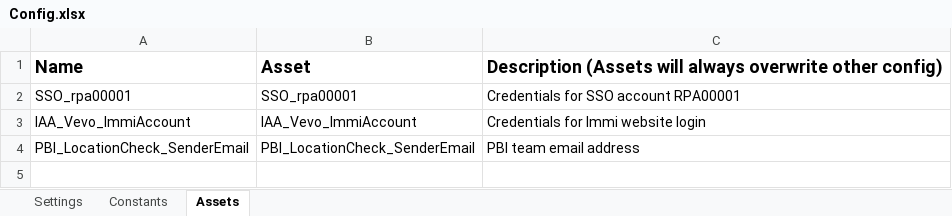
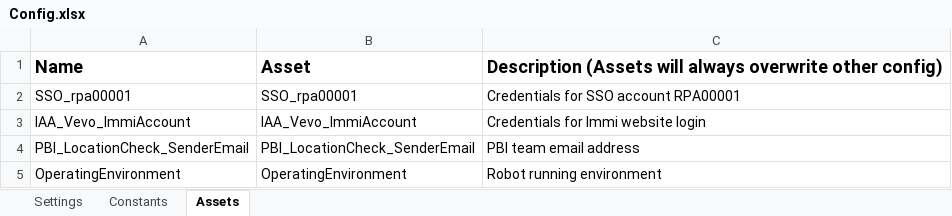
Before and after one commit to uqmgupt1/RpaUiPathProcess, an Excel workbook: Processes/PBI_LocationCheck/Data/Config.xlsx, sheet Assets, drawn as a sheet; values as stored, in another font and other column widths than the file's, no borders; the diff names each change by its address in the sheet, - before the commit and + after, or states it on an @@ line.

Commit message:
ITSADSSD-21751 - Append environment name in subject line for NonProd env

```diff
--- a/Processes/PBI_LocationCheck/Data/Config.xlsx (sheet Assets)
+++ b/Processes/PBI_LocationCheck/Data/Config.xlsx (sheet Assets)
+row 5: OperatingEnvironment | OperatingEnvironment | Robot running environment
```
Also changed, not shown: sheet Constants, 2 other files.
